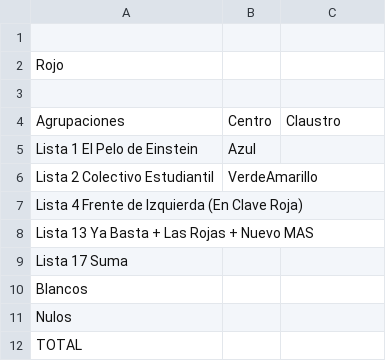
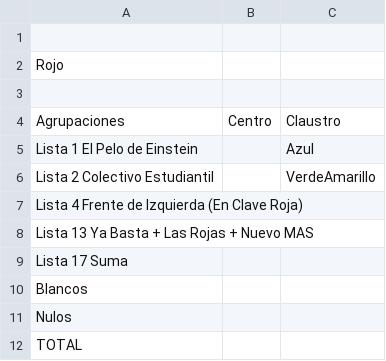
Before and after one commit to ivansch/facultadesCSV, a CSV file: exactas.csv, drawn as a sheet.

Commit message:
Update exactas.csv

```diff
--- a/exactas.csv
+++ b/exactas.csv
@@ -4,4 +4,4 @@ Rojo,,
 Agrupaciones,Centro,Claustro
-Lista 1 El Pelo de Einstein,Azul,
-Lista 2 Colectivo Estudiantil,VerdeAmarillo,
+Lista 1 El Pelo de Einstein,,Azul
+Lista 2 Colectivo Estudiantil,,VerdeAmarillo
 Lista 4 Frente de Izquierda (En Clave Roja),,
```
